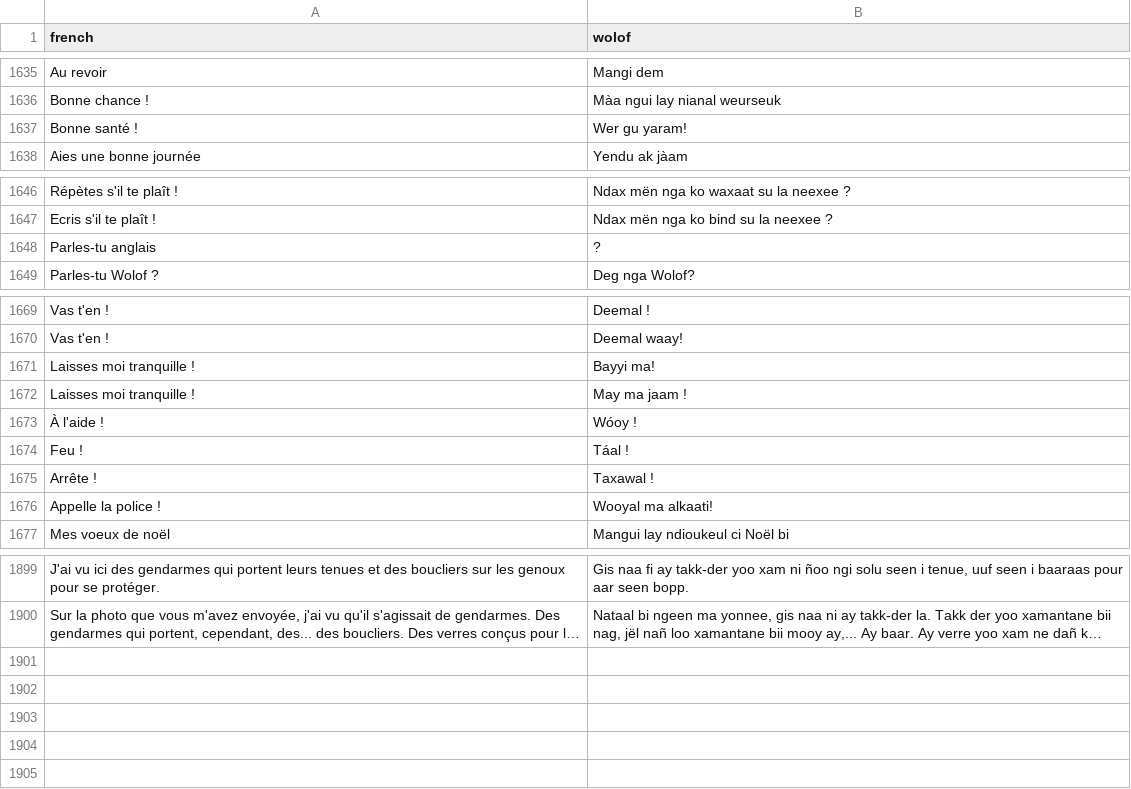
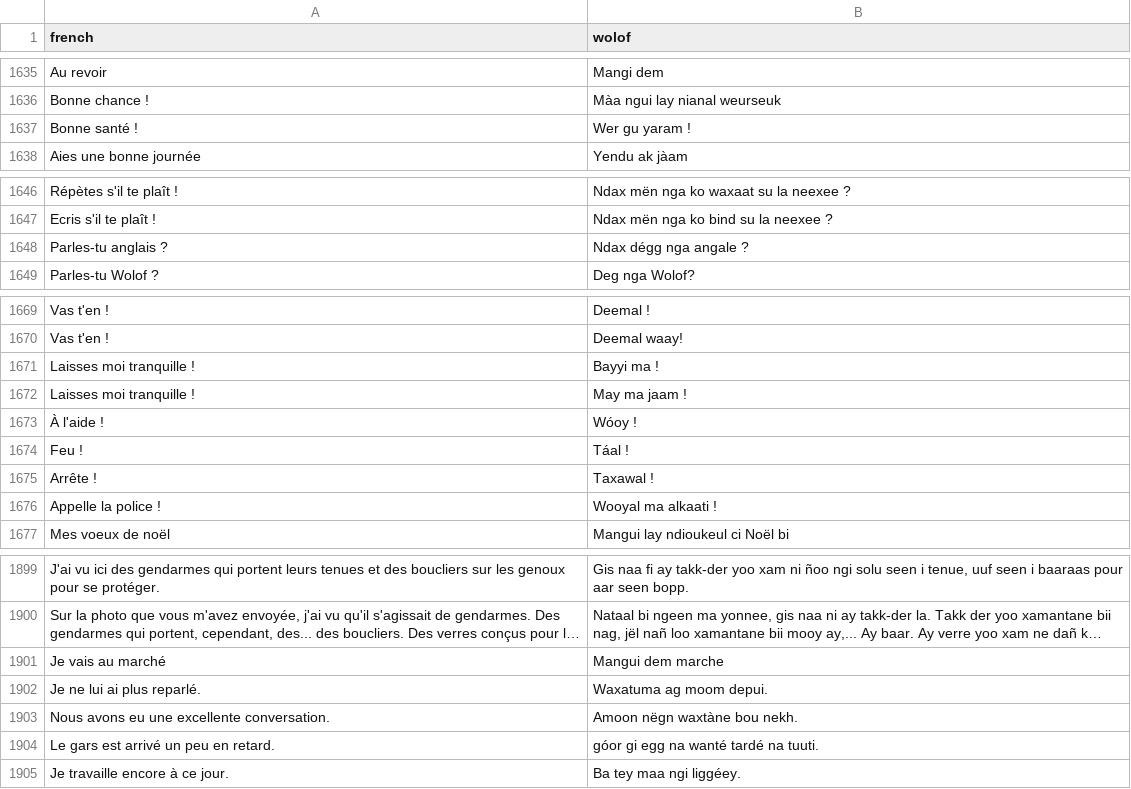
Before and after one commit to Oumar199/Wolof_traduction, a CSV file: data/extractions/new_data/ad_sentences.csv, drawn as a sheet; only a part is shown, gaps mark what is left out; long unchanged cells end in …; removed rows and columns are numbered as before the commit, all else as after; the diff names each change by its address in the sheet, - before the commit and + after, or states it on an @@ line.

```diff
--- a/data/extractions/new_data/ad_sentences.csv
+++ b/data/extractions/new_data/ad_sentences.csv
-B1637 (wolof): Wer gu yaram!
+B1637 (wolof): Wer gu yaram !
-row 1648: Parles-tu anglais | ?
+row 1648: Parles-tu anglais ? | Ndax dégg nga angale ?
-B1671 (wolof): Bayyi ma!
+B1671 (wolof): Bayyi ma !
-B1676 (wolof): Wooyal ma alkaati!
+B1676 (wolof): Wooyal ma alkaati !
+row 1901: Je vais au marché | Mangui dem marche
+row 1902: Je ne lui ai plus reparlé. | Waxatuma ag moom depui.
+row 1903: Nous avons eu une excellente conversation. | Amoon nëgn waxtàne bou nekh.
+row 1904: Le gars est arrivé un peu en retard. | góor gi egg na wanté tardé na tuuti.
+row 1905: Je travaille encore à ce jour. | Ba tey maa ngi liggéey.
```
Also changed, not shown: data/extractions/new_data/corpora_v6.csv, 13 other files.
